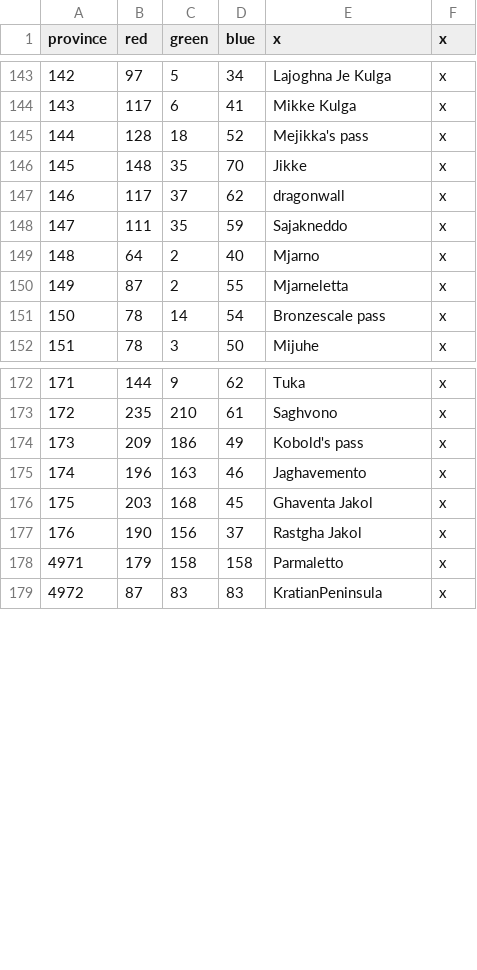
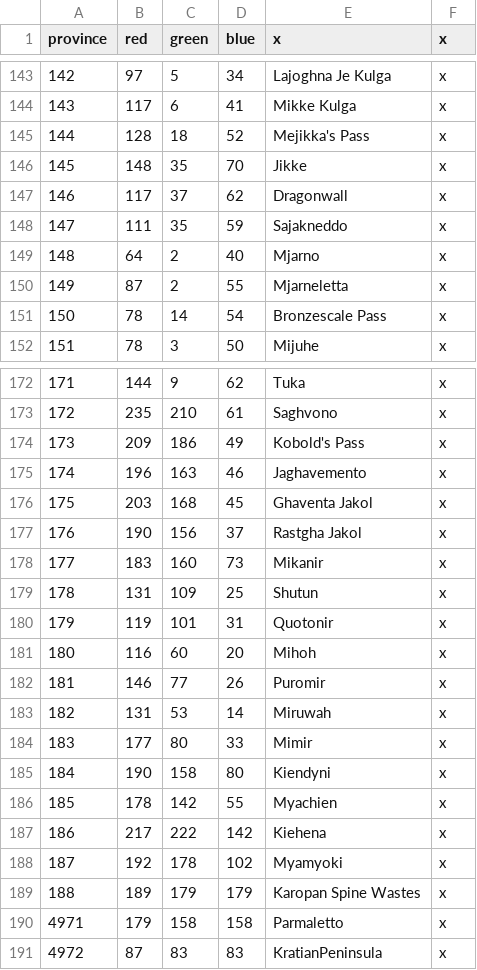
Before and after one commit to Jabberdrake/galitas, a CSV file: map/definition.csv, drawn as a sheet; only a part is shown, gaps mark what is left out; the diff covers the shown part only.

```diff
--- a/map/definition.csv
+++ b/map/definition.csv
@@ -144,5 +144,5 @@ province;red;green;blue;x;x
 143;117;6;41;Mikke Kulga;x
-144;128;18;52;Mejikka's pass;x
+144;128;18;52;Mejikka's Pass;x
 145;148;35;70;Jikke;x
-146;117;37;62;dragonwall;x
+146;117;37;62;Dragonwall;x
 147;111;35;59;Sajakneddo;x
@@ -150,3 +150,3 @@ province;red;green;blue;x;x
 149;87;2;55;Mjarneletta;x
-150;78;14;54;Bronzescale pass;x
+150;78;14;54;Bronzescale Pass;x
 151;78;3;50;Mijuhe;x
@@ -173,3 +173,3 @@ province;red;green;blue;x;x
 172;235;210;61;Saghvono;x
-173;209;186;49;Kobold's pass;x
+173;209;186;49;Kobold's Pass;x
 174;196;163;46;Jaghavemento;x
@@ -177,2 +177,14 @@ province;red;green;blue;x;x
 176;190;156;37;Rastgha Jakol;x
+177;183;160;73;Mikanir;x
+178;131;109;25;Shutun;x
+179;119;101;31;Quotonir;x
+180;116;60;20;Mihoh;x
+181;146;77;26;Puromir;x
+182;131;53;14;Miruwah;x
+183;177;80;33;Mimir;x
+184;190;158;80;Kiendyni;x
+185;178;142;55;Myachien;x
+186;217;222;142;Kiehena;x
+187;192;178;102;Myamyoki;x
+188;189;179;179;Karopan Spine Wastes;x
 4971;179;158;158;Parmaletto;x
```
Also changed, not shown: 1 edited cell elsewhere in this file, 18 other files.
